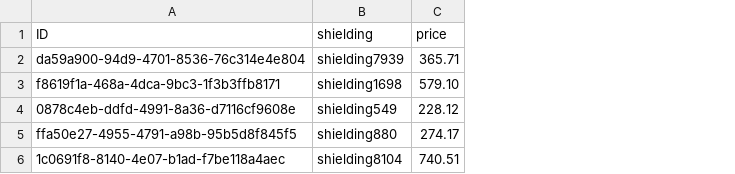
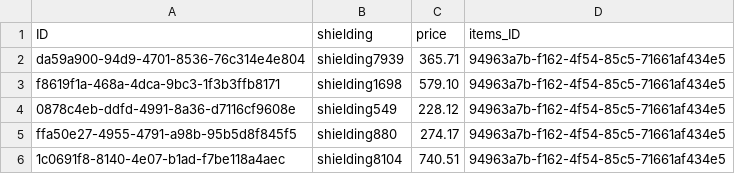
Before and after one commit to hitesh-parmar/bogybootcamp, a CSV file: db/data/inventory-Cables.csv, drawn as a sheet; the diff names each change by its address in the sheet, - before the commit and + after, or states it on an @@ line.

```diff
--- a/db/data/inventory-Cables.csv
+++ b/db/data/inventory-Cables.csv
+column D (items_ID), rows 2-6: all 94963a7b-f162-4f54-85c5-71661af434e5
```
Also changed, not shown: db/data/inventory-Items.csv, 4 other files.
